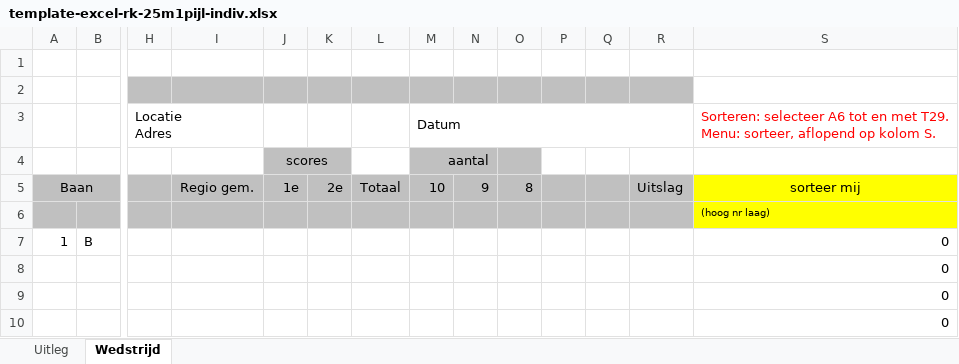
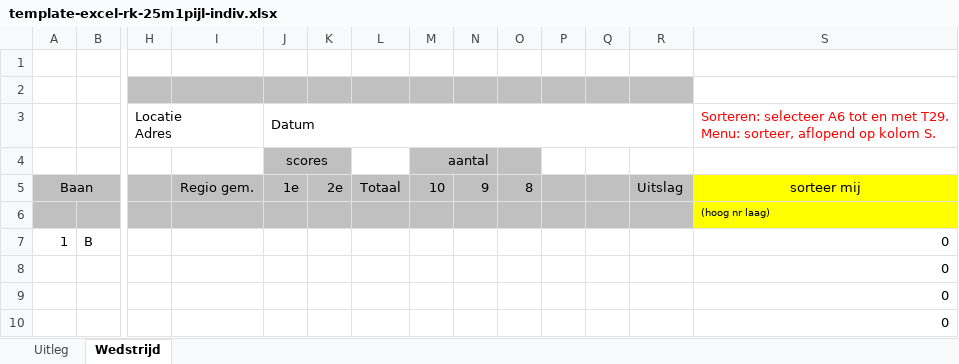
Before and after one commit to RamonvdW/nhb-apps, an Excel workbook: CompLaagRayon/files/template-excel-rk-25m1pijl-indiv.xlsx, sheet Wedstrijd, drawn as a sheet; only a part is shown, gaps mark what is left out; values as stored, in another font and other column widths than the file's, no borders; conditional formats not drawn; the diff names each change by its address in the sheet, - before the commit and + after, or states it on an @@ line.

Commit message:
Moved date to same cell as for Indoor

```diff
--- a/CompLaagRayon/files/template-excel-rk-25m1pijl-indiv.xlsx (sheet Wedstrijd)
+++ b/CompLaagRayon/files/template-excel-rk-25m1pijl-indiv.xlsx (sheet Wedstrijd)
-J3: (empty)
+J3: Datum
+J3:R3 merged
-M3: Datum
+M3: (empty)
-M3:R3 merged
```
